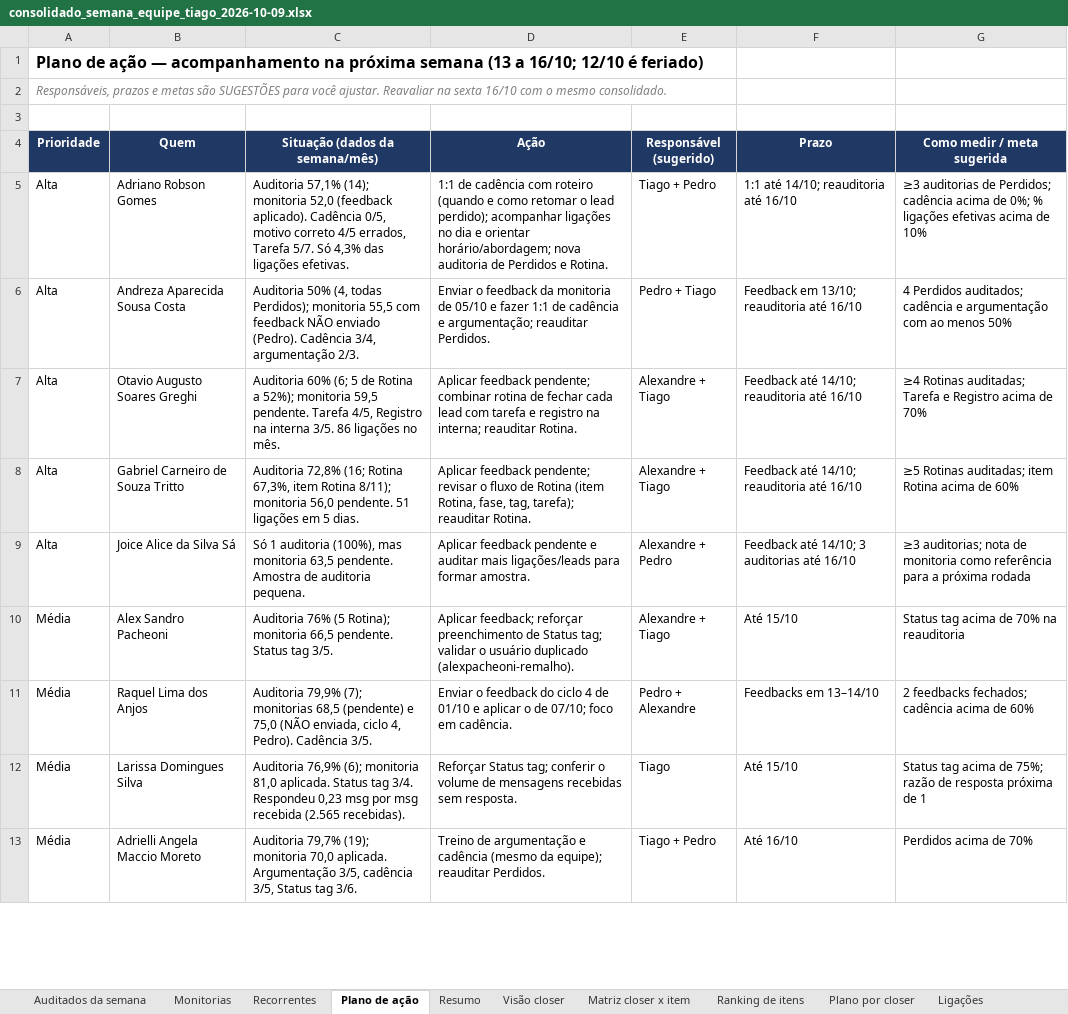
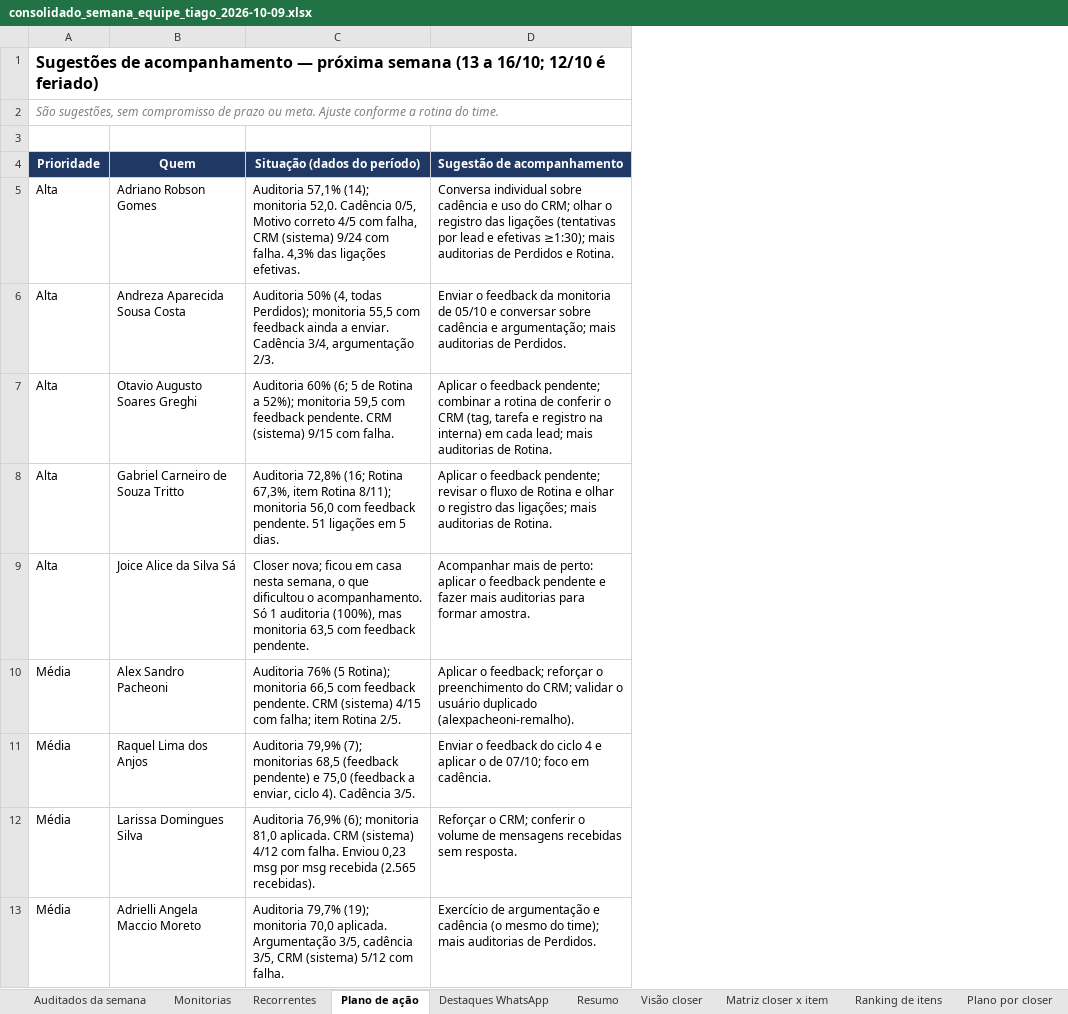
Before and after one commit to pedrocastrofinx/Projeto-connect, an Excel workbook: entregas/consolidado_semana_equipe_tiago_2026-10-09.xlsx, sheet Plano de ação, drawn as a sheet; only a part is shown; values as stored, in another font and other column widths than the file's, no borders; conditional formats not drawn; removed rows and columns are numbered as before the commit, all else as after; the diff covers the shown part only; the diff names each change by its address in the sheet, - before the commit and + after, or states it on an @@ line.

```diff
--- a/entregas/consolidado_semana_equipe_tiago_2026-10-09.xlsx (sheet Plano de ação)
+++ b/entregas/consolidado_semana_equipe_tiago_2026-10-09.xlsx (sheet Plano de ação)
+sheet tab: Destaques WhatsApp
-column D (Ação), rows 5-13: 1:1 de cadência com roteiro (quando e como retomar o lead perdido); acompanhar ligações no dia e orientar horário/abordagem; nova auditoria de Perdidos e Rotina. | Enviar o feedback da monitoria de 05/10 e fazer 1:1 de cadência e argumentação; reauditar Perdidos. | Aplicar feedback pendente; combinar rotina de fechar cada lead com tarefa e registro na interna; reauditar Rotina. | Aplicar feedback pendente; revisar o fluxo de Rotina (item Rotina, fase, tag, tarefa); reauditar Rotina. | Aplicar feedback pendente e auditar mais ligações/leads para formar amostra. | Aplicar feedback; reforçar preenchimento de Status tag; validar o usuário duplicado (alexpacheoni-remalho). | Enviar o feedback do ciclo 4 de 01/10 e aplicar o de 07/10; foco em cadência. | Reforçar Status tag; conferir o volume de mensagens recebidas sem resposta. | Treino de argumentação e cadência (mesmo da equipe); reauditar Perdidos.
-column E (Responsável (sugerido)), rows 5-13: Tiago + Pedro | Pedro + Tiago | Alexandre + Tiago | Alexandre + Tiago | Alexandre + Pedro | Alexandre + Tiago | Pedro + Alexandre | Tiago | Tiago + Pedro
-column F (Prazo), rows 5-13: 1:1 até 14/10; reauditoria até 16/10 | Feedback em 13/10; reauditoria até 16/10 | Feedback até 14/10; reauditoria até 16/10 | Feedback até 14/10; reauditoria até 16/10 | Feedback até 14/10; 3 auditorias até 16/10 | Até 15/10 | Feedbacks em 13–14/10 | Até 15/10 | Até 16/10
-column G (Como medir / meta sugerida), rows 5-13: ≥3 auditorias de Perdidos; cadência acima de 0%; % ligações efetivas acima de 10% | 4 Perdidos auditados; cadência e argumentação com ao menos 50% | ≥4 Rotinas auditadas; Tarefa e Registro acima de 70% | ≥5 Rotinas auditadas; item Rotina acima de 60% | ≥3 auditorias; nota de monitoria como referência para a próxima rodada | Status tag acima de 70% na reauditoria | 2 feedbacks fechados; cadência acima de 60% | Status tag acima de 75%; razão de resposta próxima de 1 | Perdidos acima de 70%
+column D (Sugestão de acompanhamento), rows 5-13: Conversa individual sobre cadência e uso do CRM; olhar o registro das ligações (tentativas por lead e efetivas ≥1:30); mais auditorias de Perdidos e Rotina. | Enviar o feedback da monitoria de 05/10 e conversar sobre cadência e argumentação; mais auditorias de Perdidos. | Aplicar o feedback pendente; combinar a rotina de conferir o CRM (tag, tarefa e registro na interna) em cada lead; mais auditorias de Rotina. | Aplicar o feedback pendente; revisar o fluxo de Rotina e olhar o registro das ligações; mais auditorias de Rotina. | Acompanhar mais de perto: aplicar o feedback pendente e fazer mais auditorias para formar amostra. | Aplicar o feedback; reforçar o preenchimento do CRM; validar o usuário duplicado (alexpacheoni-remalho). | Enviar o feedback do ciclo 4 e aplicar o de 07/10; foco em cadência. | Reforçar o CRM; conferir o volume de mensagens recebidas sem resposta. | Exercício de argumentação e cadência (o mesmo do time); mais auditorias de Perdidos.
-A1 (Prioridade): Plano de ação — acompanhamento na próxima semana…
+A1 (Prioridade): Sugestões de acompanhamento — próxima semana…
-A2 (Prioridade): Responsáveis, prazos e metas são SUGESTÕES para você ajustar. Reavaliar na sexta 16/10 com o mesmo consolidado.
+A2 (Prioridade): São sugestões, sem compromisso de prazo ou meta. Ajuste conforme a rotina do time.
-C4: Situação (dados da semana/mês)
+C4: Situação (dados do período)
-C5 (Situação (dados do período)): …(14); monitoria 52,0 (feedback aplicado). Cadência 0/5, motivo correto 4/5 errados, Tarefa 5/7. Só 4,3% das…
+C5 (Situação (dados do período)): …(14); monitoria 52,0. Cadência 0/5, Motivo correto 4/5 com falha, CRM (sistema) 9/24 com falha. 4,3% das…
-C6 (Situação (dados do período)): …com feedback NÃO enviado (Pedro). Cadência 3/4,…
+C6 (Situação (dados do período)): …com feedback ainda a enviar. Cadência 3/4,…
-C7 (Situação (dados do período)): …monitoria 59,5 pendente. Tarefa 4/5, Registro na interna 3/5. 86 ligações no mês.
+C7 (Situação (dados do período)): …monitoria 59,5 com feedback pendente. CRM (sistema) 9/15 com falha.
-C8 (Situação (dados do período)): …monitoria 56,0 pendente. 51…
+C8 (Situação (dados do período)): …monitoria 56,0 com feedback pendente. 51…
-C9 (Situação (dados do período)): Só 1 auditoria (100%), mas monitoria 63,5 pendente. Amostra de auditoria pequena.
+C9 (Situação (dados do período)): Closer nova; ficou em casa nesta semana, o que dificultou o acompanhamento. Só 1 auditoria (100%), mas monitoria 63,5 com feedback pendente.
-C10 (Situação (dados do período)): …monitoria 66,5 pendente. Status tag 3/5.
+C10 (Situação (dados do período)): …monitoria 66,5 com feedback pendente. CRM (sistema) 4/15 com falha; item Rotina 2/5.
-C11 (Situação (dados do período)): …monitorias 68,5 (pendente) e 75,0 (NÃO enviada, ciclo 4, Pedro). Cadência 3/5.
+C11 (Situação (dados do período)): …monitorias 68,5 (feedback pendente) e 75,0 (feedback a enviar, ciclo 4). Cadência 3/5.
-C12 (Situação (dados do período)): …81,0 aplicada. Status tag 3/4. Respondeu 0,23 msg…
+C12 (Situação (dados do período)): …81,0 aplicada. CRM (sistema) 4/12 com falha. Enviou 0,23 msg…
-C13 (Situação (dados do período)): …cadência 3/5, Status tag 3/6.
+C13 (Situação (dados do período)): …cadência 3/5, CRM (sistema) 5/12 com falha.
```
Also changed, not shown: 2 added rows and 5 edited cells elsewhere in this sheet, sheet Itens (Locus), sheet Ranking de itens, sheet Recorrentes, sheet Matriz closer x item, sheet Plano por closer, sheet Visão closer, other sheet tabs, formulas that keep their value, charts or pictures, 5 other files.
